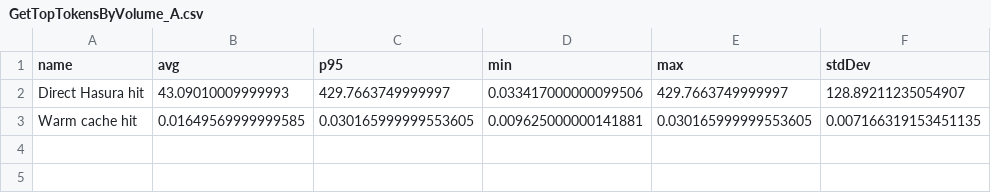
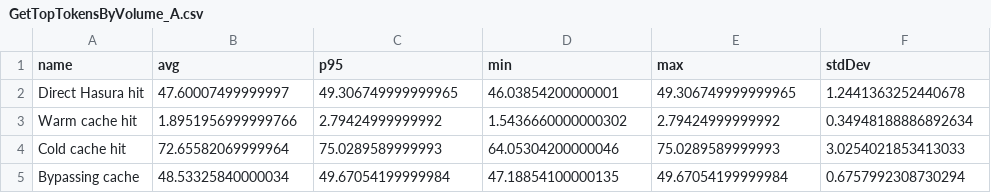
Before and after one commit to primodiumxyz/dex-indexer-stack, a CSV file: packages/gql/__test__/benchmarks/output/GetTopTokensByVolume_A.csv, drawn as a sheet.

Commit message:
feat: working benchmarks (client doesn't cache queries anymore)

```diff
--- a/packages/gql/__test__/benchmarks/output/GetTopTokensByVolume_A.csv
+++ b/packages/gql/__test__/benchmarks/output/GetTopTokensByVolume_A.csv
@@ -1,3 +1,5 @@
 name,avg,p95,min,max,stdDev
-Direct Hasura hit,43.09010009999993,429.7663749999997,0.033417000000099506,429.7663749999997,128.89211235054907
-Warm cache hit,0.01649569999999585,0.030165999999553605,0.009625000000141881,0.030165999999553605,0.007166319153451135
+Direct Hasura hit,47.60007499999997,49.306749999999965,46.03854200000001,49.306749999999965,1.2441363252440678
+Warm cache hit,1.8951956999999766,2.79424999999992,1.5436660000000302,2.79424999999992,0.34948188886892634
+Cold cache hit,72.65582069999964,75.0289589999993,64.05304200000046,75.0289589999993,3.0254021853413033
+Bypassing cache,48.53325840000034,49.67054199999984,47.18854100000135,49.67054199999984,0.6757992308730294
```
Also changed, not shown: 6 other files.
